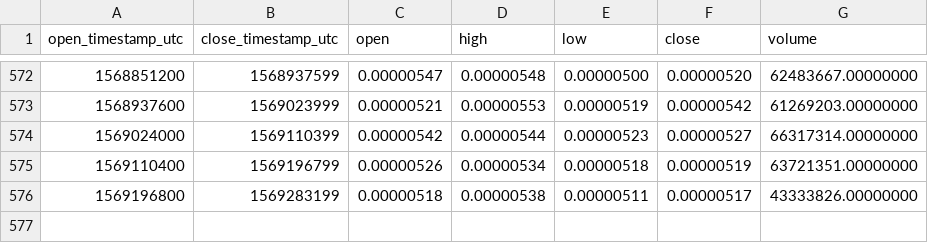
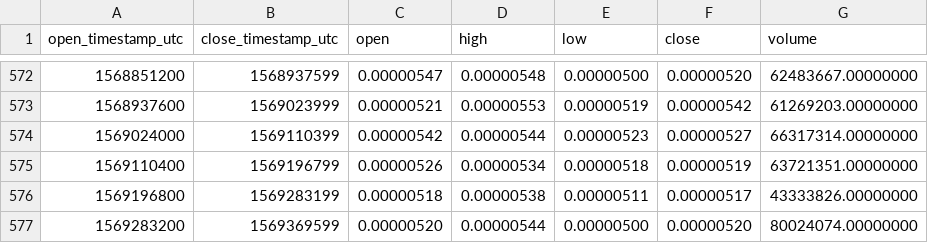
Before and after one commit to cryptobigbro/binance-NCASHETH, a CSV file: binance-NCASHETH-1d.csv, drawn as a sheet; only a part is shown, gaps mark what is left out.

Commit message:
Update OHLCV data.

```diff
--- a/binance-NCASHETH-1d.csv
+++ b/binance-NCASHETH-1d.csv
@@ -576 +576,2 @@ open_timestamp_utc,close_timestamp_utc,open,high,low,close,volume
 1569196800,1569283199,0.00000518,0.00000538,0.00000511,0.00000517,43333826.00000000
+1569283200,1569369599,0.00000520,0.00000544,0.00000500,0.00000520,80024074.00000000
```
Also changed, not shown: 1 other file.
